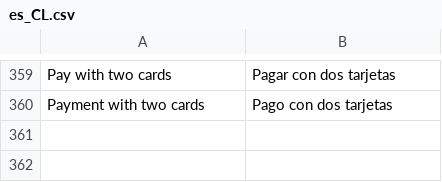
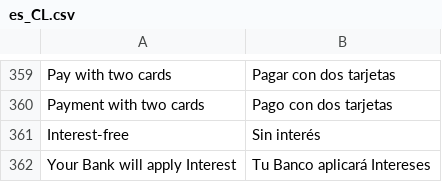
Before and after one commit to mercadopago/adb-payment, a CSV file: i18n/es_CL.csv, drawn as a sheet; only a part is shown, gaps mark what is left out; the diff names each change by its address in the sheet, - before the commit and + after, or states it on an @@ line.

```diff
--- a/i18n/es_CL.csv
+++ b/i18n/es_CL.csv
+row 361: Interest-free | Sin interés
+row 362: Your Bank will apply Interest | Tu Banco aplicará Intereses
```
Also changed, not shown: i18n/en_US.csv, i18n/es_CO.csv, 6 other files.
